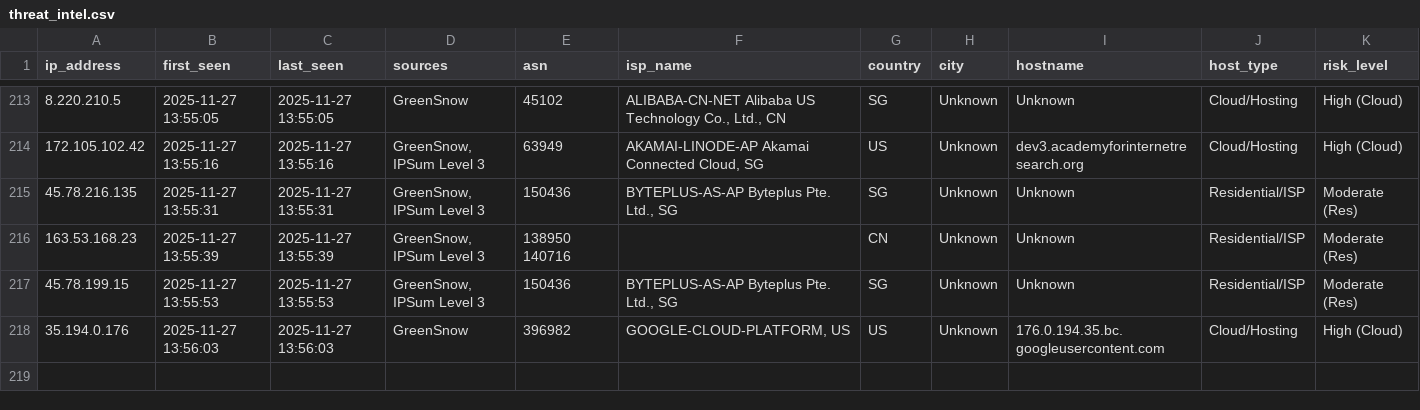
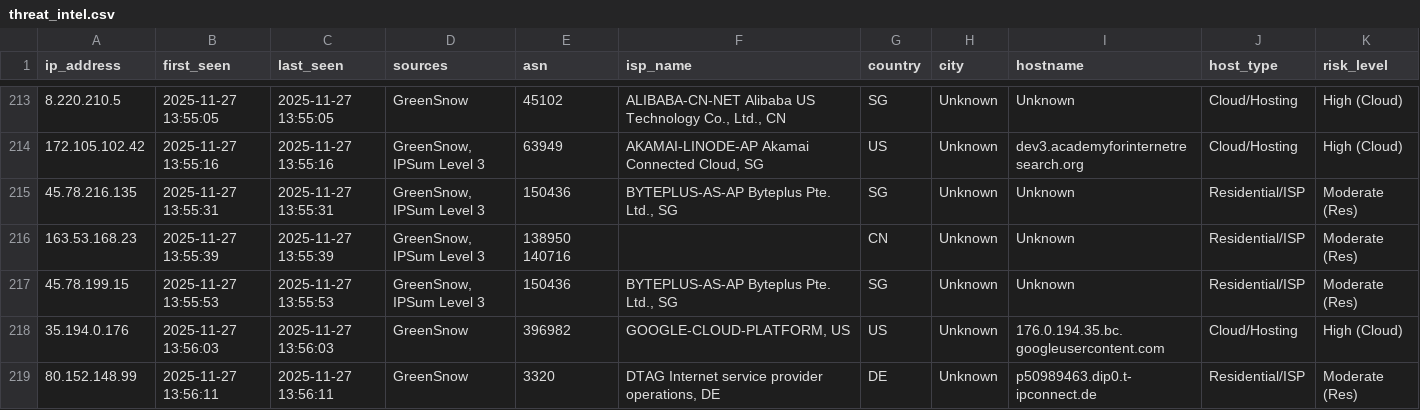
Before and after one commit to mysarun88/IP_aggregator, a CSV file: threat_intel.csv, drawn as a sheet; only a part is shown, gaps mark what is left out; rows hold the shown columns only; the diff names each change by its address in the sheet, - before the commit and + after, or states it on an @@ line.

Commit message:
Daily Threat Intel Update (CSV): 2025-11-27

```diff
--- a/threat_intel.csv
+++ b/threat_intel.csv
+row 219: 80.152.148.99 | 2025-11-27 13:56:11 | 2025-11-27 13:56:11 | GreenSnow | 3320 | DTAG Internet service provider operations, DE | DE | Unknown | p50989463.dip0.t-ipconnect.de | Residential/ISP | Moderate (Res)
```
